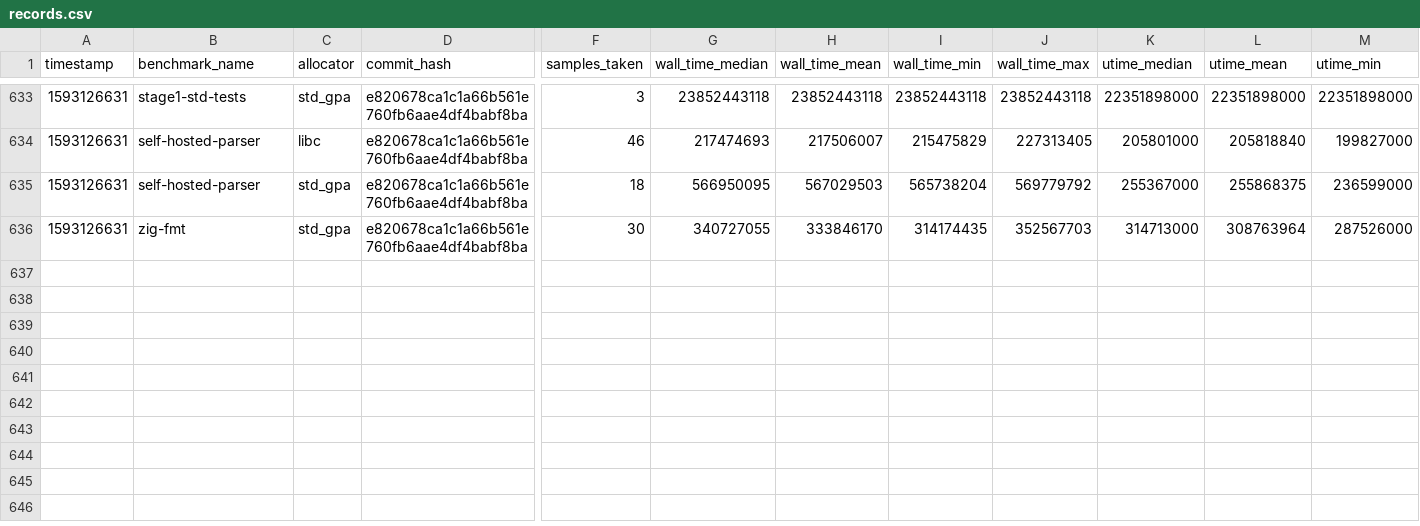
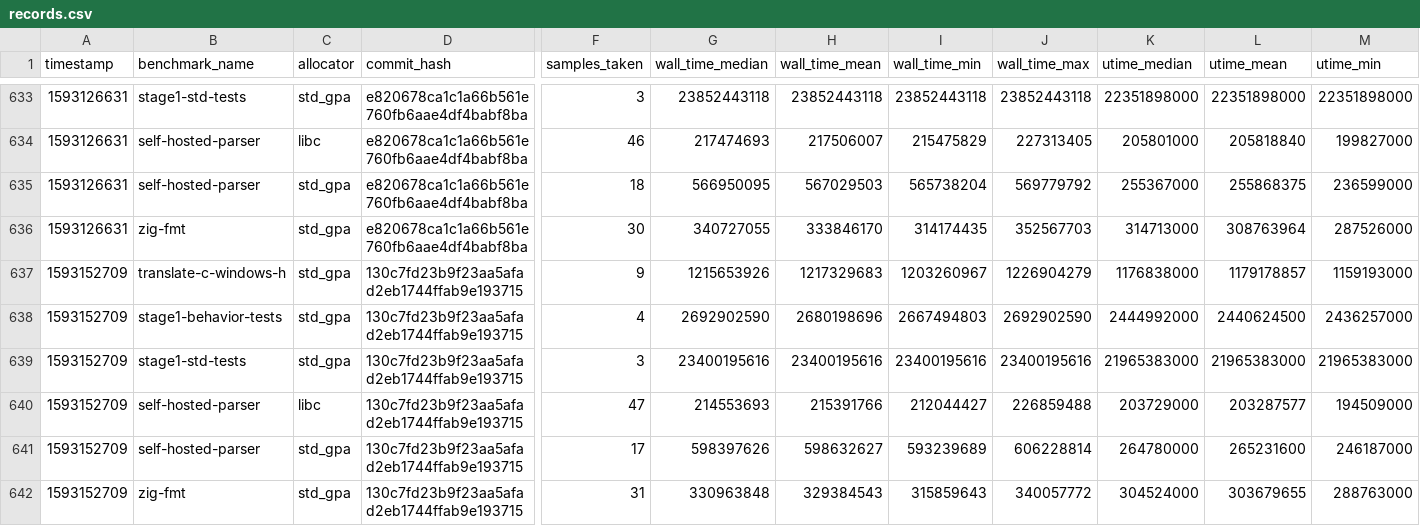
Before and after one commit to ziglang/gotta-go-fast, a CSV file: records.csv, drawn as a sheet; only a part is shown, gaps mark what is left out; rows hold the shown columns only; the diff names each change by its address in the sheet, - before the commit and + after, or states it on an @@ line.

Commit message:
add new benchmark records

```diff
--- a/records.csv
+++ b/records.csv
+row 637: 1593152709 | translate-c-windows-h | std_gpa | 130c7fd23b9f23aa5afad2eb1744ffab9e193715 | 9 | 1215653926 | 1217329683 | 1203260967 | 1226904279 | 1176838000 | 1179178857 | 1159193000
+row 638: 1593152709 | stage1-behavior-tests | std_gpa | 130c7fd23b9f23aa5afad2eb1744ffab9e193715 | 4 | 2692902590 | 2680198696 | 2667494803 | 2692902590 | 2444992000 | 2440624500 | 2436257000
+row 639: 1593152709 | stage1-std-tests | std_gpa | 130c7fd23b9f23aa5afad2eb1744ffab9e193715 | 3 | 23400195616 | 23400195616 | 23400195616 | 23400195616 | 21965383000 | 21965383000 | 21965383000
+row 640: 1593152709 | self-hosted-parser | libc | 130c7fd23b9f23aa5afad2eb1744ffab9e193715 | 47 | 214553693 | 215391766 | 212044427 | 226859488 | 203729000 | 203287577 | 194509000
+row 641: 1593152709 | self-hosted-parser | std_gpa | 130c7fd23b9f23aa5afad2eb1744ffab9e193715 | 17 | 598397626 | 598632627 | 593239689 | 606228814 | 264780000 | 265231600 | 246187000
+row 642: 1593152709 | zig-fmt | std_gpa | 130c7fd23b9f23aa5afad2eb1744ffab9e193715 | 31 | 330963848 | 329384543 | 315859643 | 340057772 | 304524000 | 303679655 | 288763000
```
